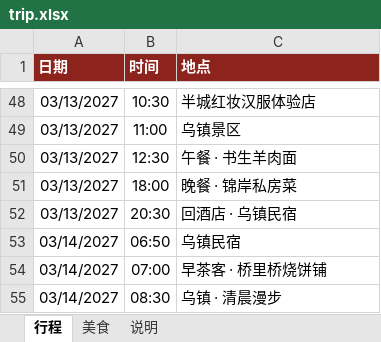
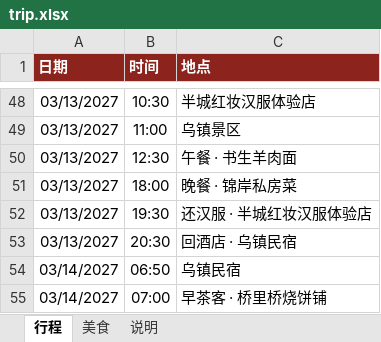
Before and after one commit to munkiat08/shanghai-trip, an Excel workbook: trip.xlsx, sheet 行程, drawn as a sheet; only a part is shown, gaps mark what is left out; the shorter side is filled out with more unchanged rows; values as stored, in another font and other column widths than the file's, no borders; the diff names each change by its address in the sheet, - before the commit and + after, or states it on an @@ line.

```diff
--- a/trip.xlsx (sheet 行程)
+++ b/trip.xlsx (sheet 行程)
+row 52: 03/13/2027 | 19:30 | 还汉服 · 半城红妆汉服体验店
```
Also changed, not shown: 4 other files.
